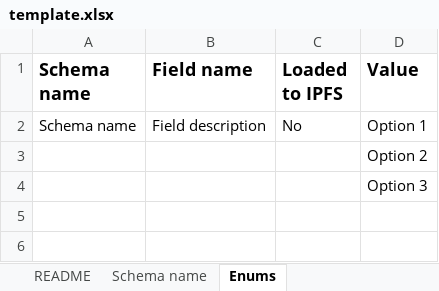
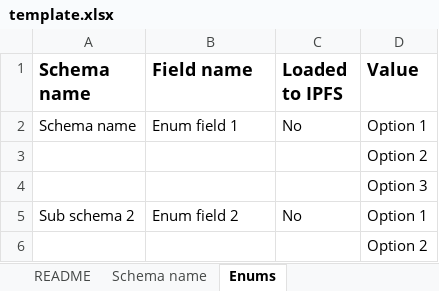
Before and after one commit to hashgraph/guardian, an Excel workbook: guardian-service/artifacts/template.xlsx, sheet Enums, drawn as a sheet; values as stored, in another font and other column widths than the file's, no borders; the diff names each change by its address in the sheet, - before the commit and + after, or states it on an @@ line.

```diff
--- a/guardian-service/artifacts/template.xlsx (sheet Enums)
+++ b/guardian-service/artifacts/template.xlsx (sheet Enums)
-B2 (Field name): Field description
+B2 (Field name): Enum field 1
+row 5: Sub schema 2 | Enum field 2 | No | Option 1
+row 6:  |  |  | Option 2
```
Also changed, not shown: sheet Schema name, sheet README.
